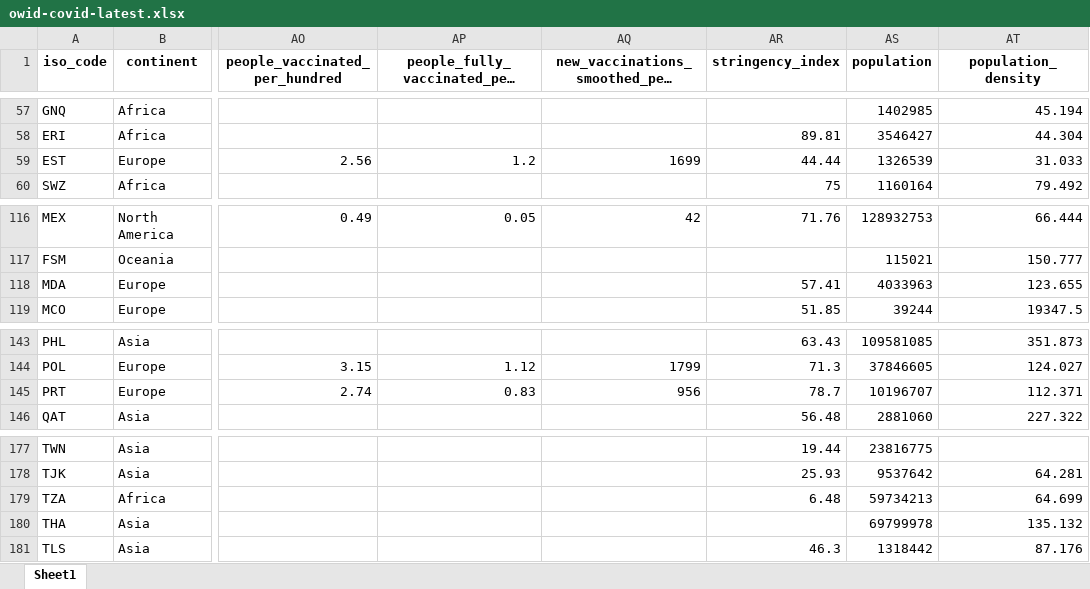
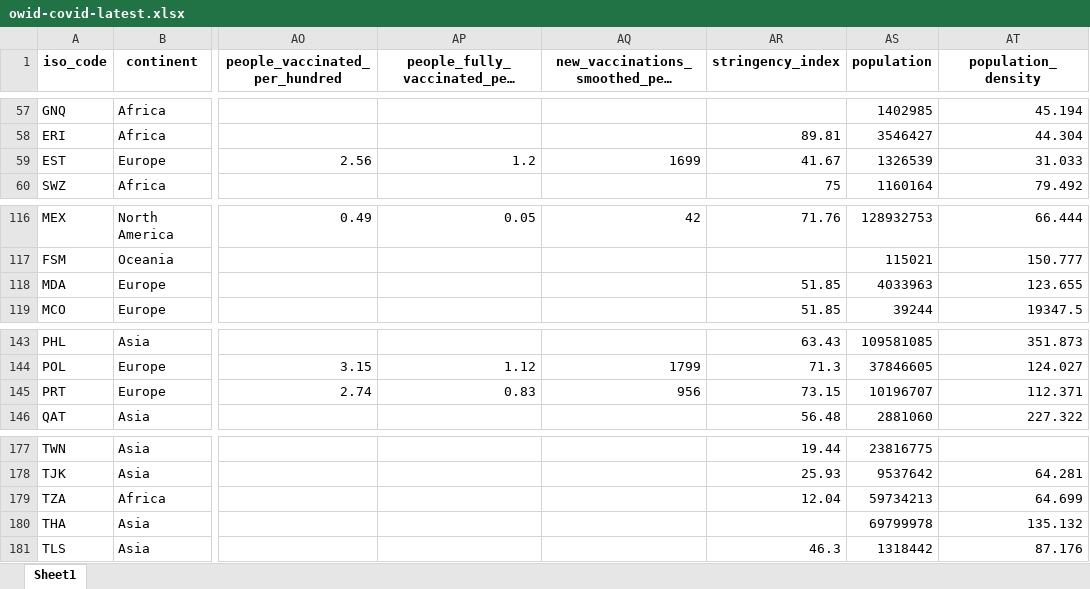
Before and after one commit to owid/covid-19-data, an Excel workbook: public/data/latest/owid-covid-latest.xlsx, sheet Sheet1, drawn as a sheet; only a part is shown, gaps mark what is left out; long unchanged cells end in …; values as stored, in another font and other column widths than the file's, no borders; the diff covers the shown part only; the diff names each change by its address in the sheet, - before the commit and + after, or states it on an @@ line.

```diff
--- a/public/data/latest/owid-covid-latest.xlsx (sheet Sheet1)
+++ b/public/data/latest/owid-covid-latest.xlsx (sheet Sheet1)
-AR59 (stringency_index): 44.44
+AR59 (stringency_index): 41.67
-AR118 (stringency_index): 57.41
+AR118 (stringency_index): 51.85
-AR145 (stringency_index): 78.7
+AR145 (stringency_index): 73.15
-AR179 (stringency_index): 6.48
+AR179 (stringency_index): 12.04
```
Also changed, not shown: 1 added row, 1 removed row and 26 edited cells elsewhere in this sheet, 25 other files.
